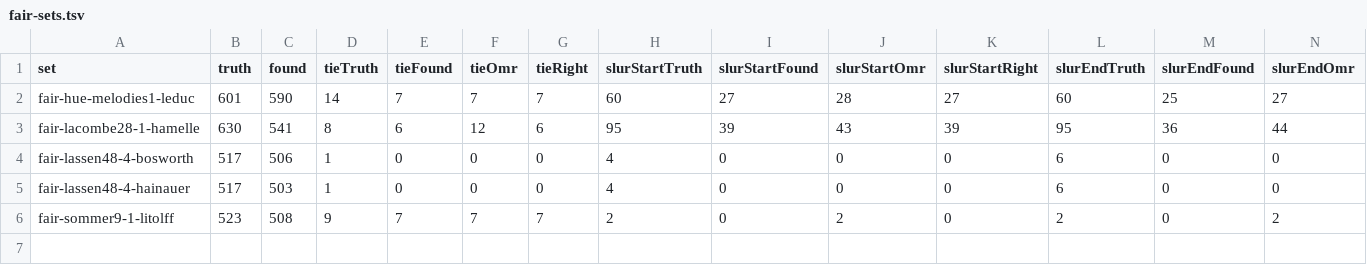
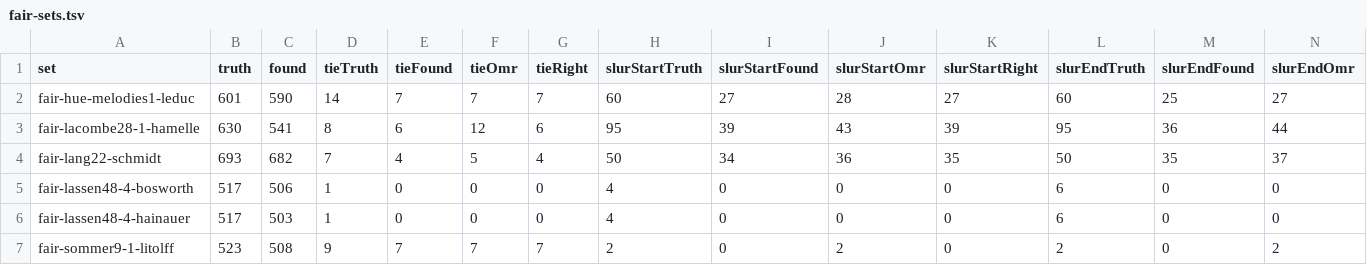
Before and after one commit to yotsuda/Calamo, a TSV file: docs/fair-sets.tsv, drawn as a sheet; only a part is shown; rows hold the shown columns only; the diff names each change by its address in the sheet, - before the commit and + after, or states it on an @@ line.

Commit message:
S59, the fair set's fifth truth: Lang's An Irish Love Song Op.22 (A. P. Schmidt 1895), written bar by bar from the print and kept out of the repository (Lang died 1972: still protected in Japan, as the scan is; .gitignore and data/LICENSES.md). Three verses written out; bars 14/24's curve to the ten. chord corrected to a slur after scoring; bars 7/17's tie across the a,,8 written as a slur. The reader reads 682 of 693 (98.4%), Audiveris 586; the six fair sets 3330 of 3481 (95.7%), Audiveris 2394. The reader is unchanged.

```diff
--- a/docs/fair-sets.tsv
+++ b/docs/fair-sets.tsv
+row 4: fair-lang22-schmidt | 693 | 682 | 7 | 4 | 5 | 4 | 50 | 34 | 36 | 35 | 50 | 35 | 37
```
Also changed, not shown: 3 other files.
